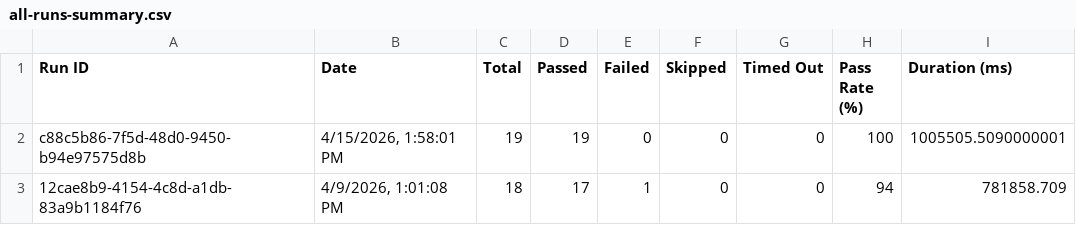
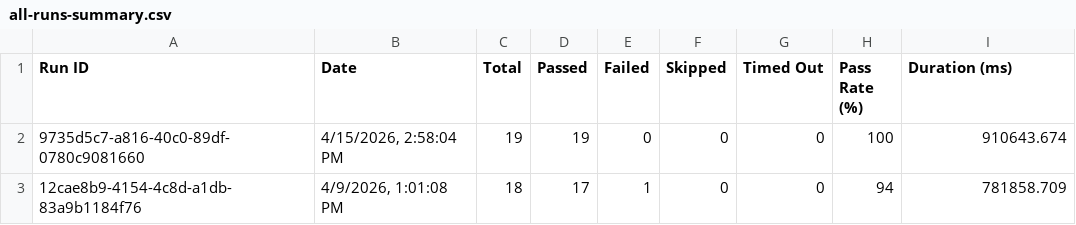
Before and after one commit to saira-uwc/asksam-playwright-reports, a CSV file: exports/all-runs-summary.csv, drawn as a sheet.

```diff
--- a/exports/all-runs-summary.csv
+++ b/exports/all-runs-summary.csv
@@ -1,3 +1,3 @@
 Run ID,Date,Total,Passed,Failed,Skipped,Timed Out,Pass Rate (%),Duration (ms)
-"c88c5b86-7f5d-48d0-9450-b94e97575d8b","4/15/2026, 1:58:01 PM",19,19,0,0,0,100,1005505.5090000001
+"9735d5c7-a816-40c0-89df-0780c9081660","4/15/2026, 2:58:04 PM",19,19,0,0,0,100,910643.674
 "12cae8b9-4154-4c8d-a1db-83a9b1184f76","4/9/2026, 1:01:08 PM",18,17,1,0,0,94,781858.709
```
Also changed, not shown: exports/current-run.csv, 3 other files.
